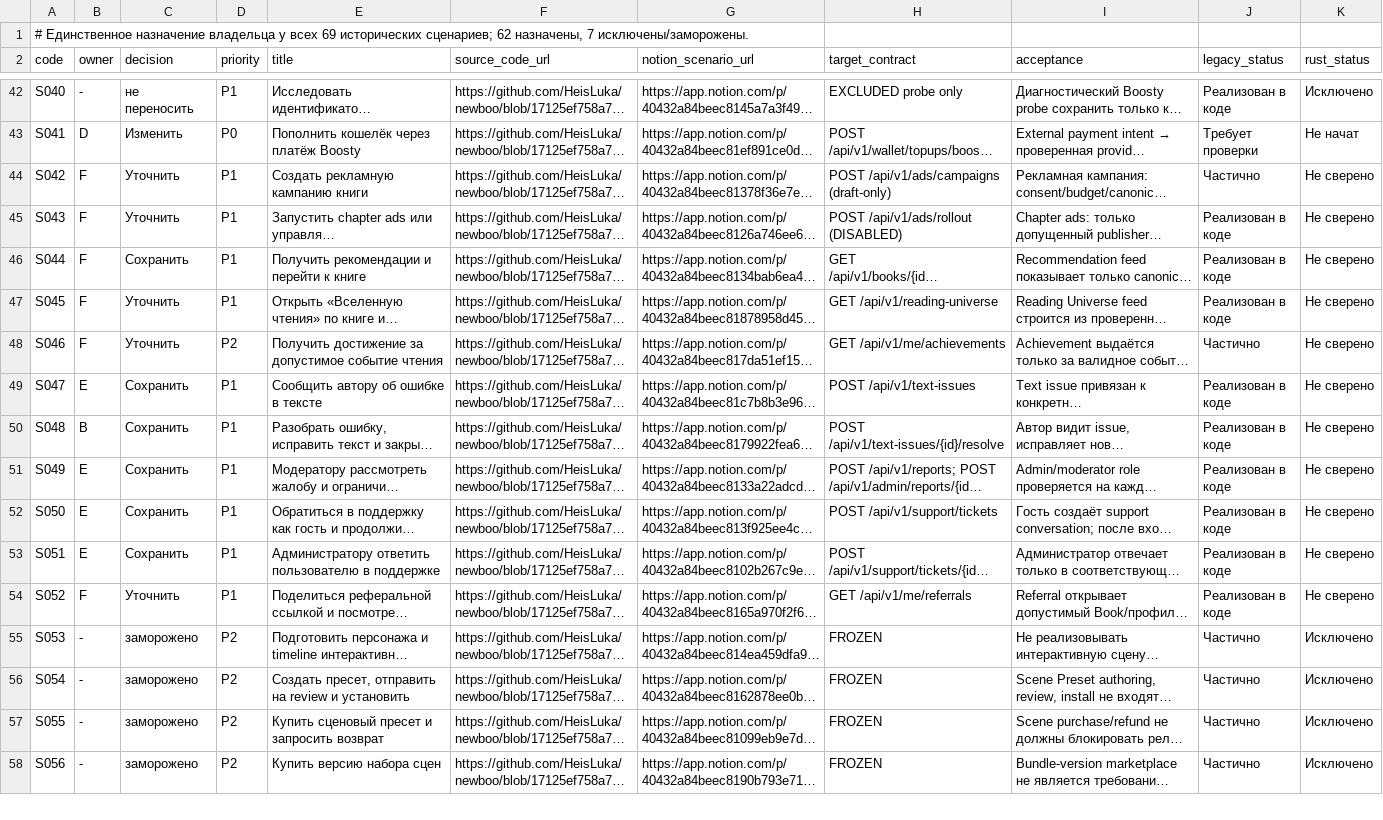
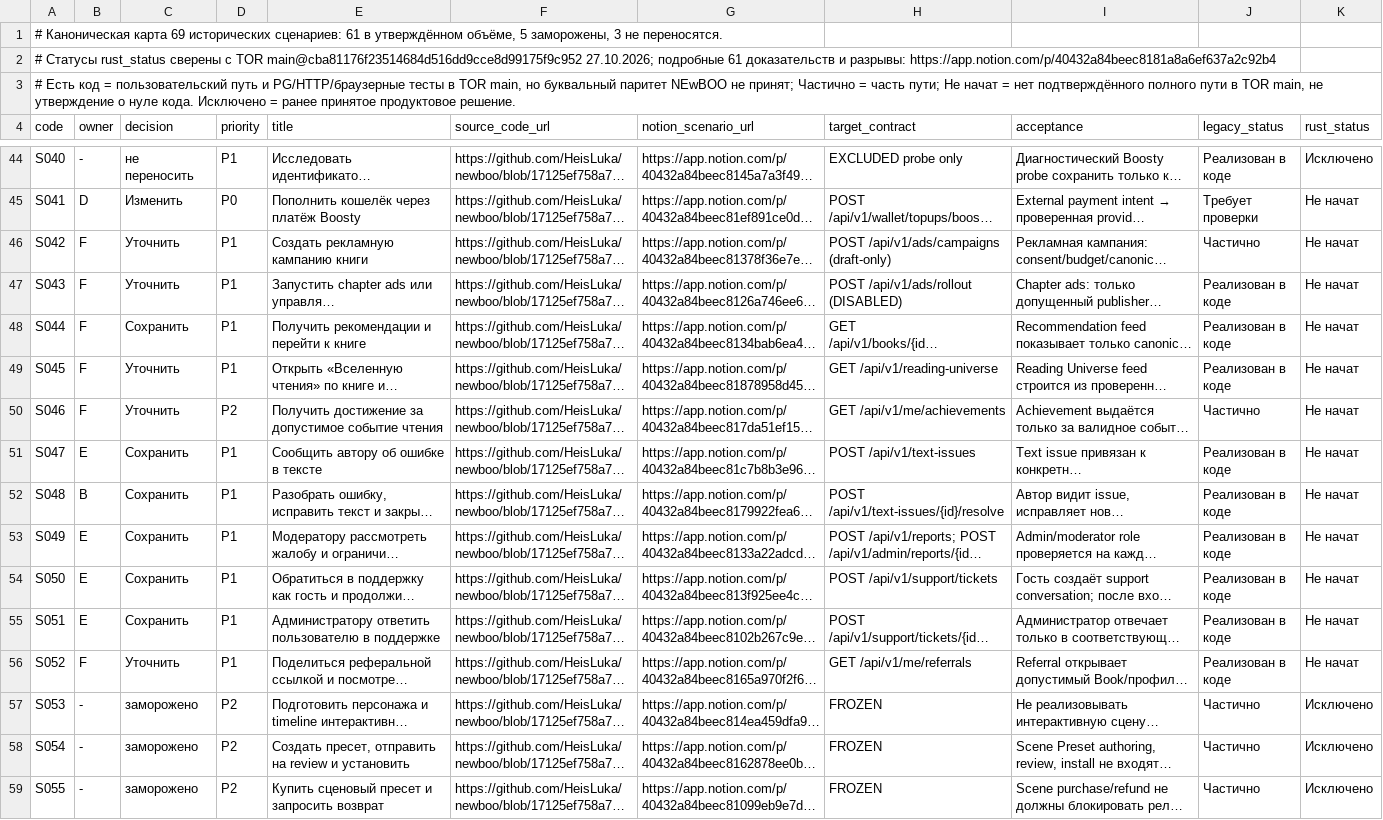
Before and after one commit to calex794/tor, a TSV file: docs/roadmap/scenarios.tsv, drawn as a sheet; only a part is shown, gaps mark what is left out; the shorter side is filled out with more unchanged rows; long unchanged cells end in …; addresses are those after the commit; the diff covers the shown part only; the diff names each change by its address in the sheet, - before the commit and + after, or states it on an @@ line.

Commit message:
docs(I): reconcile 61 TOR scenarios against verified main and Notion

```diff
--- a/docs/roadmap/scenarios.tsv
+++ b/docs/roadmap/scenarios.tsv
-A1 (code): # Единственное назначение владельца у всех 69 исторических сценариев; 62 назначены, 7 исключены/заморожены.
+A1 (code): # Каноническая карта 69 исторических сценариев: 61 в утверждённом объёме, 5 заморожены, 3 не переносятся.
+row 2: # Статусы rust_status сверены с TOR main@cba81176f23514684d516dd9cce8d99175f9c952 27.10.2026; подробные 61 доказательств и разрывы: https://app.notion.com/p/40432a84beec8181a8a6ef637a2c92b4
+row 3: # Есть код = пользовательский путь и PG/HTTP/браузерные тесты в TOR main, но буквальный паритет NEwBOO не принят; Частично = часть пути; Не начат = нет подтверждённого полного пути в TOR main, не утверждение о нуле кода. Исключено = ранее принятое продуктовое решение.
-K46:K56 (rust_status): Не сверено
+K46:K56 (rust_status): Не начат
```
Also changed, not shown: 39 edited cells elsewhere in this file.
